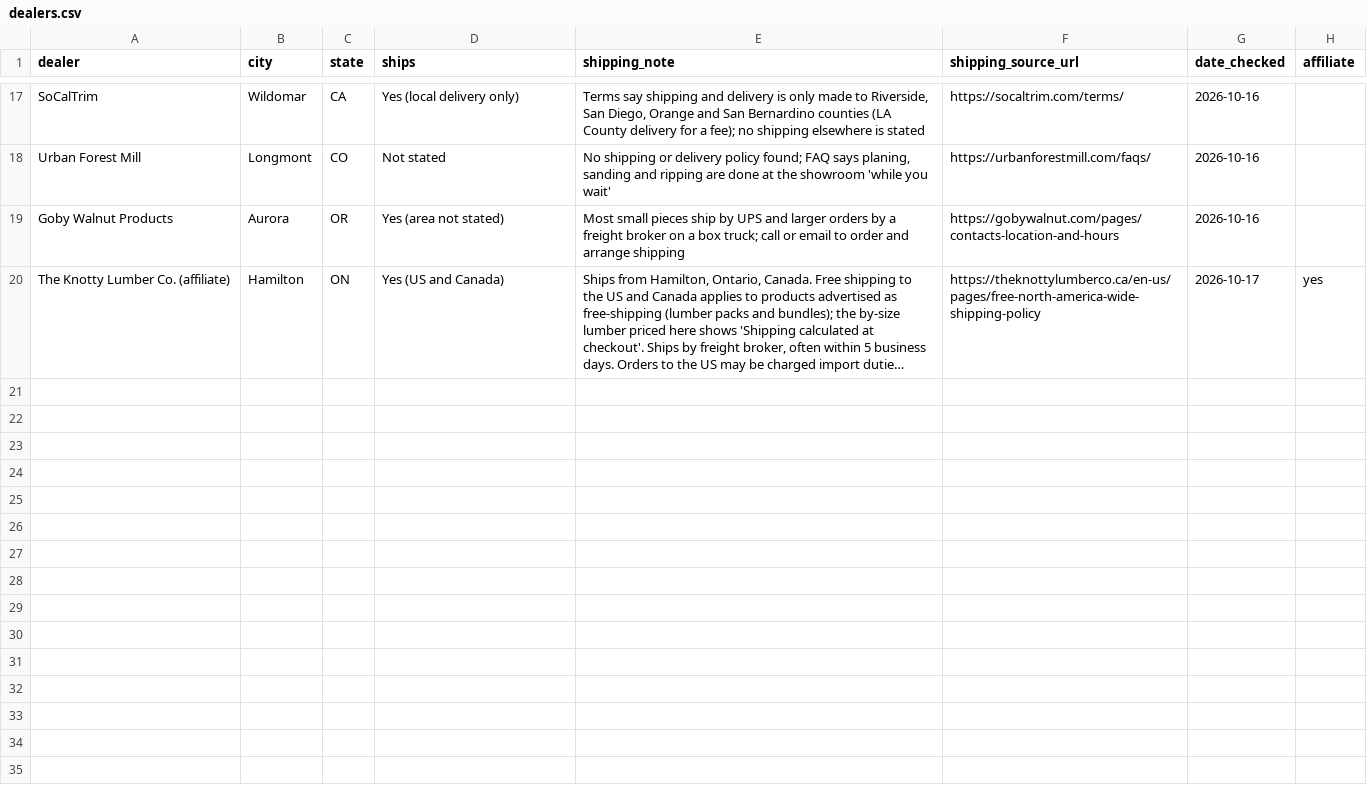
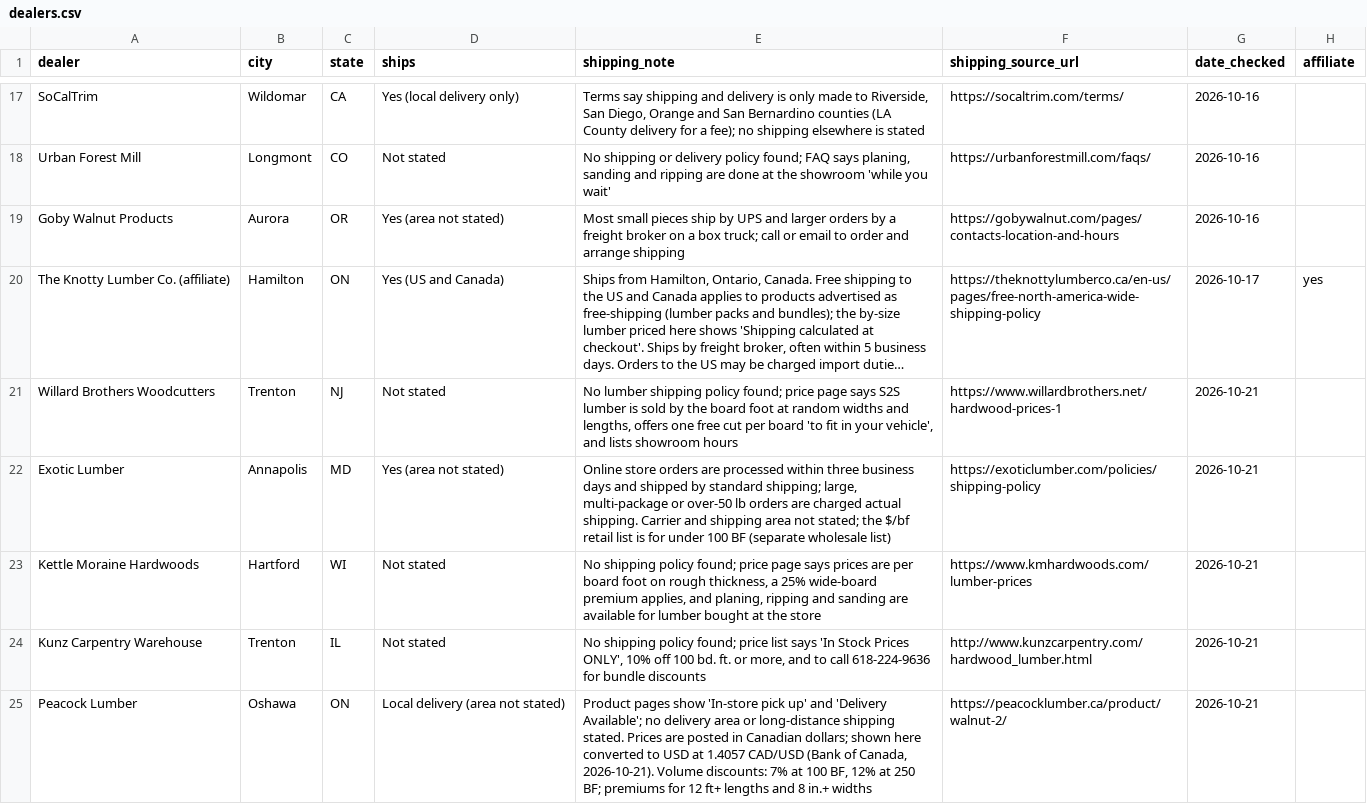
Before and after one commit to ekoncepts/boardfoot-index, a CSV file: dealers.csv, drawn as a sheet; only a part is shown, gaps mark what is left out; long unchanged cells end in …; the diff names each change by its address in the sheet, - before the commit and + after, or states it on an @@ line.

Commit message:
Add 5 dealers (NJ, MD, WI, IL, ON): 224 prices, 4 new state pages

```diff
--- a/dealers.csv
+++ b/dealers.csv
+row 21: Willard Brothers Woodcutters | Trenton | NJ | Not stated | No lumber shipping policy found; price page says S2S lumber is sold by the board foot at random widths and lengths, offers one free cut per board 'to fit in your vehicle', and lists showroom hours | https://www.willardbrothers.net/hardwood-prices-1 | 2026-10-21
+row 22: Exotic Lumber | Annapolis | MD | Yes (area not stated) | Online store orders are processed within three business days and shipped by standard shipping; large, multi-package or over-50 lb orders are charged actual shipping. Carrier and shipping area not stated; the $/bf retail list is for under 100 BF (separate wholesale list) | https://exoticlumber.com/policies/shipping-policy | 2026-10-21
+row 23: Kettle Moraine Hardwoods | Hartford | WI | Not stated | No shipping policy found; price page says prices are per board foot on rough thickness, a 25% wide-board premium applies, and planing, ripping and sanding are available for lumber bought at the store | https://www.kmhardwoods.com/lumber-prices | 2026-10-21
+row 24: Kunz Carpentry Warehouse | Trenton | IL | Not stated | No shipping policy found; price list says 'In Stock Prices ONLY', 10% off 100 bd. ft. or more, and to call 618-224-9636 for bundle discounts | http://www.kunzcarpentry.com/hardwood_lumber.html | 2026-10-21
+row 25: Peacock Lumber | Oshawa | ON | Local delivery (area not stated) | Product pages show 'In-store pick up' and 'Delivery Available'; no delivery area or long-distance shipping stated. Prices are posted in Canadian dollars; shown here converted to USD at 1.4057 CAD/USD (Bank of Canada, 2026-10-21). Volume discounts: 7% at 100 BF, 12% at 250 BF; premiums for 12 ft+ lengths and 8 in.+ widths | https://peacocklumber.ca/product/walnut-2/ | 2026-10-21
```
Also changed, not shown: 36 other files.
